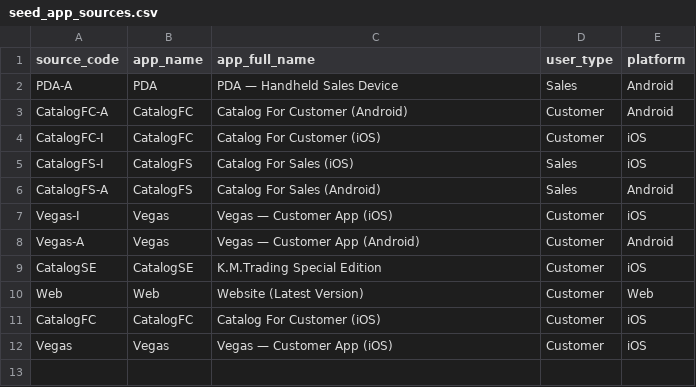
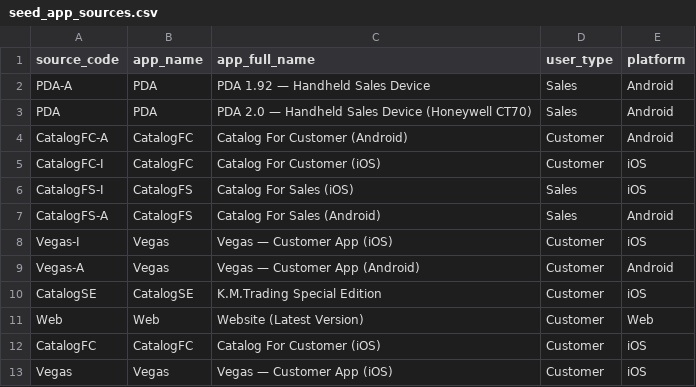
Before and after one commit to sira-ust/dbt-digital-data-platform, a CSV file: seeds/seed_app_sources.csv, drawn as a sheet.

Commit message:
feat: System Event Log v1.6 -- PDA 2.0 events are no longer dropped
PDA 2.0 reports source = 'PDA' (no -A suffix). That value was not in
seed_app_sources, so int_events_decoded threw every PDA 2.0 event away and
dq_quarantine_invalid_source filed it as scanner/bot noise. 'PDA' is now a
known source (app_name PDA, so device_group and order_channel treat it like
PDA 1.92) and a sales app in actor_type, customer_key, the BLE paired-PDA
fallback and the sales-code test.

seed_event_codes is synced to API doc v1.6 (spreadsheet 261023), 417 -> 584
codes:
- all 150 new codes, incl. L1 21 Schedule, L1 22 Store Workbench & Visit and
  the CatalogFS Market Highlights family (1902, 14200000), plus 17 missing
  category-header codes
- PDA2.0 added to platforms on the codes PDA 2.0 now also emits
- 01040200, 03030200, 17020102, 17020302 moved INFO -> WARN
- existing codes keep their curated names and payload formats, which the
  outcome and search logic read

Market Highlights is page time and video plays, not a category browse, so it
gets its own feature_name (market_highlights) and category name instead of
counting as catalog_view as the app update rolls out.

Held out until the dev confirms they do not duplicate the iPad's own cart
edit while BLE-paired: 10042100, 10051500, 10151800 (*_BLE_catalog_app). In
July 10051500 was called obsolete; v1.6 lists all three as live.

seed_warn_event_codes grows 33 -> 59 (every WARN code in the dictionary). It
also loaded description_code as INTEGER, so 02010200 became 2010200 and could
never join; it is now pinned to string. Changing that type needs one
`dbt seed --full-refresh --select seed_warn_event_codes` on Databricks.

Glossaries regenerated; they were also behind the July seed additions.

```diff
--- a/seeds/seed_app_sources.csv
+++ b/seeds/seed_app_sources.csv
@@ -1,3 +1,4 @@
 source_code,app_name,app_full_name,user_type,platform
-PDA-A,PDA,PDA — Handheld Sales Device,Sales,Android
+PDA-A,PDA,PDA 1.92 — Handheld Sales Device,Sales,Android
+PDA,PDA,PDA 2.0 — Handheld Sales Device (Honeywell CT70),Sales,Android
 CatalogFC-A,CatalogFC,Catalog For Customer (Android),Customer,Android
```
Also changed, not shown: seeds/seed_warn_event_codes.csv, 12 other files.
